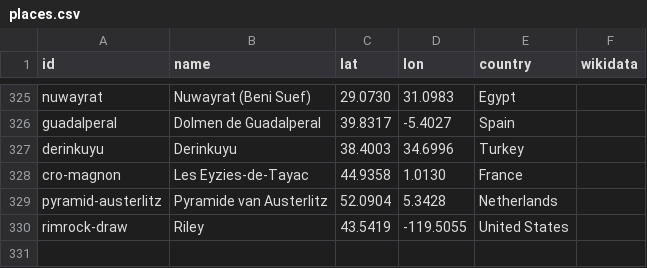
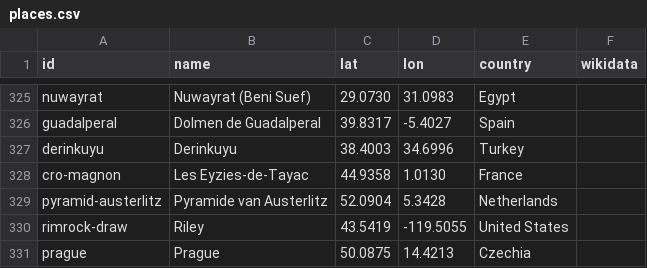
Before and after one commit to openhistorymap/creators, a CSV file: data/places.csv, drawn as a sheet; only a part is shown, gaps mark what is left out.

```diff
--- a/data/places.csv
+++ b/data/places.csv
@@ -330 +330,2 @@ pyramid-austerlitz,Pyramide van Austerlitz,52.0904,5.3428,Netherlands,
 rimrock-draw,Riley,43.5419,-119.5055,United States,
+prague,Prague,50.0875,14.4213,Czechia,
```
Also changed, not shown: data/influencers.csv, data/videos.csv.
